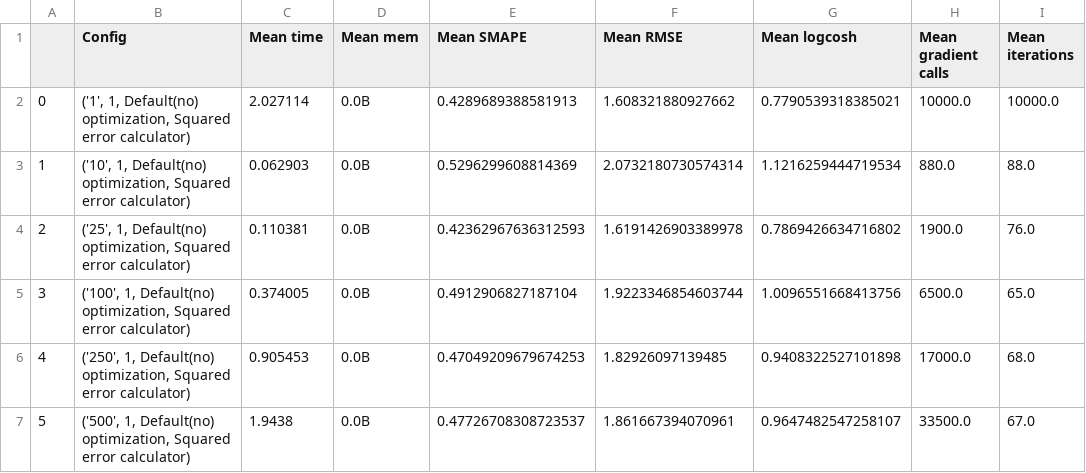
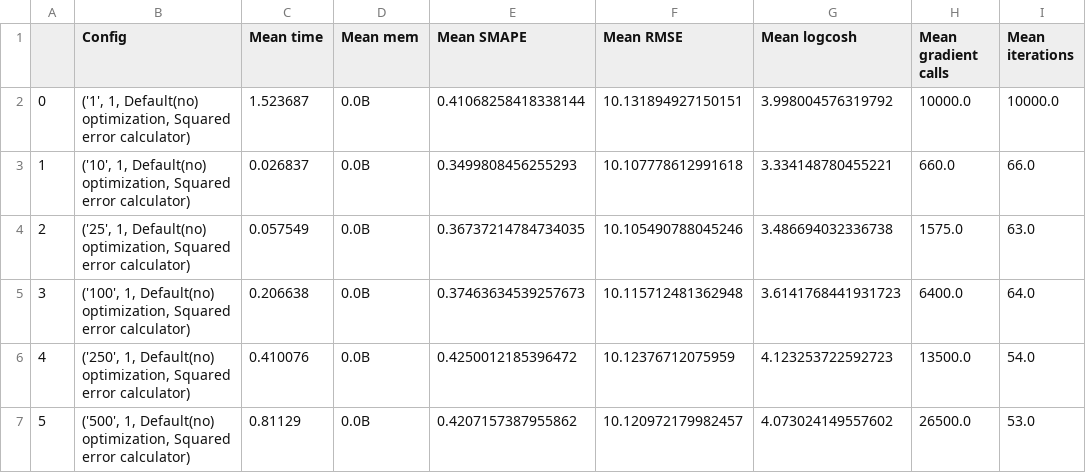
Before and after one commit to EasySocHacks/Optimization-Methods-IFMO, a CSV file: HW2/data/2.1.csv, drawn as a sheet.

```diff
--- a/HW2/data/2.1.csv
+++ b/HW2/data/2.1.csv
@@ -1,7 +1,7 @@
 	Config	Mean time	Mean mem	Mean SMAPE	Mean RMSE	Mean logcosh	Mean gradient calls	Mean iterations
-0	('1', 1, Default(no) optimization, Squared error calculator)	2.027114	0.0B	0.4289689388581913	1.608321880927662	0.7790539318385021	10000.0	10000.0
-1	('10', 1, Default(no) optimization, Squared error calculator)	0.062903	0.0B	0.5296299608814369	2.0732180730574314	1.1216259444719534	880.0	88.0
-2	('25', 1, Default(no) optimization, Squared error calculator)	0.110381	0.0B	0.42362967636312593	1.6191426903389978	0.7869426634716802	1900.0	76.0
-3	('100', 1, Default(no) optimization, Squared error calculator)	0.374005	0.0B	0.4912906827187104	1.9223346854603744	1.0096551668413756	6500.0	65.0
-4	('250', 1, Default(no) optimization, Squared error calculator)	0.905453	0.0B	0.47049209679674253	1.82926097139485	0.9408322527101898	17000.0	68.0
-5	('500', 1, Default(no) optimization, Squared error calculator)	1.9438	0.0B	0.47726708308723537	1.861667394070961	0.9647482547258107	33500.0	67.0
+0	('1', 1, Default(no) optimization, Squared error calculator)	1.523687	0.0B	0.41068258418338144	10.131894927150151	3.998004576319792	10000.0	10000.0
+1	('10', 1, Default(no) optimization, Squared error calculator)	0.026837	0.0B	0.3499808456255293	10.107778612991618	3.334148780455221	660.0	66.0
+2	('25', 1, Default(no) optimization, Squared error calculator)	0.057549	0.0B	0.36737214784734035	10.105490788045246	3.486694032336738	1575.0	63.0
+3	('100', 1, Default(no) optimization, Squared error calculator)	0.206638	0.0B	0.37463634539257673	10.115712481362948	3.6141768441931723	6400.0	64.0
+4	('250', 1, Default(no) optimization, Squared error calculator)	0.410076	0.0B	0.4250012185396472	10.12376712075959	4.123253722592723	13500.0	54.0
+5	('500', 1, Default(no) optimization, Squared error calculator)	0.81129	0.0B	0.4207157387955862	10.120972179982457	4.073024149557602	26500.0	53.0
```
Also changed, not shown: 1 other file.
